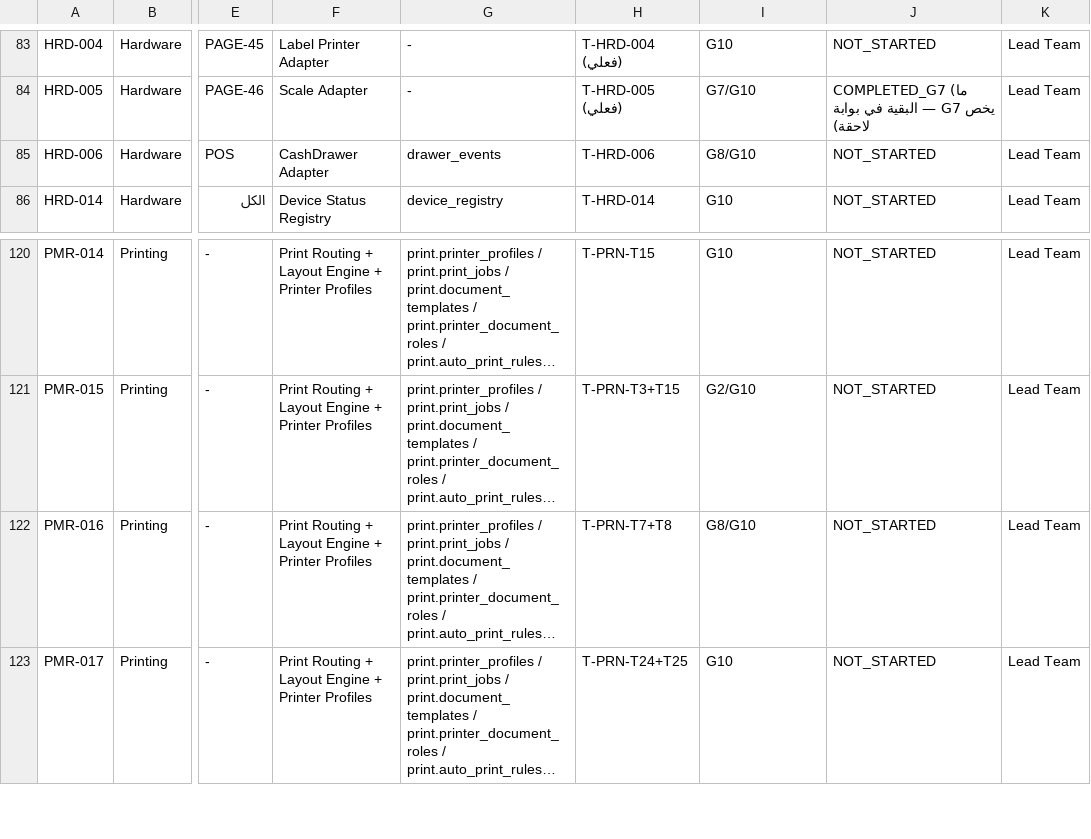
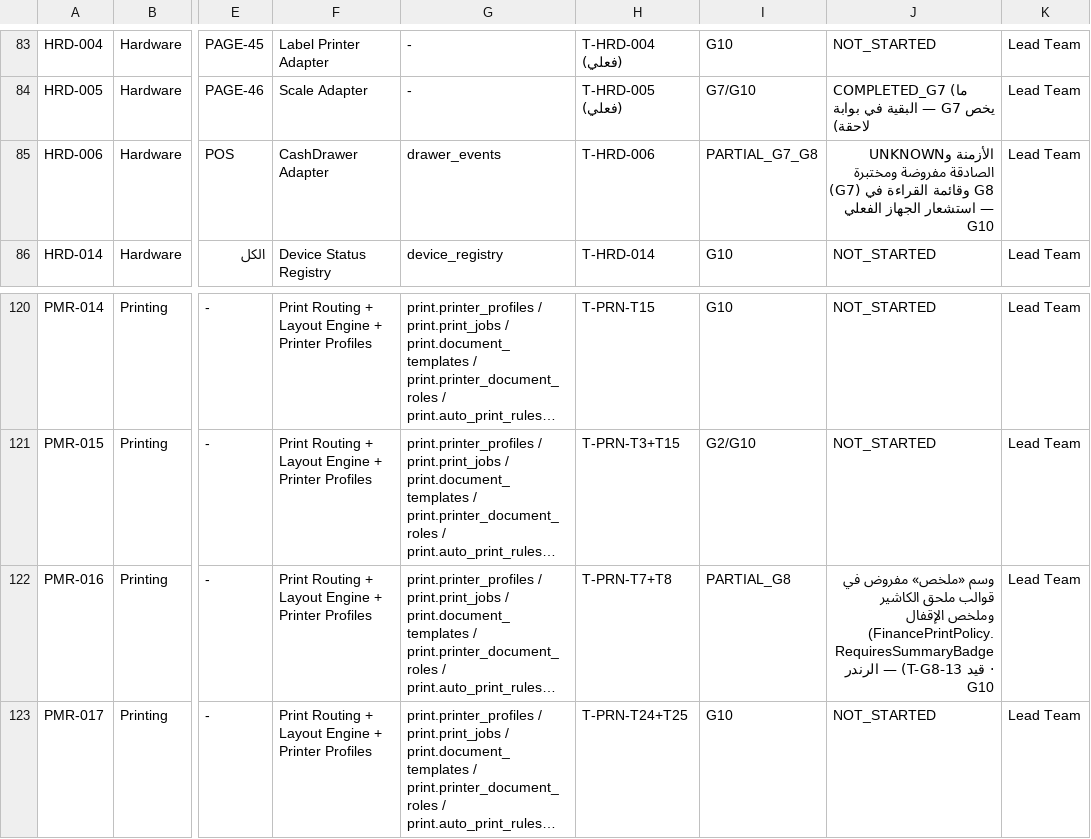
Before and after one commit to HamedRabie28/wera-pro-hd, a CSV file: docs/REQUIREMENTS_TRACEABILITY.csv, drawn as a sheet; only a part is shown, gaps mark what is left out; long unchanged cells end in …; the diff covers the shown part only; the diff names each change by its address in the sheet, - before the commit and + after, or states it on an @@ line.

```diff
--- a/docs/REQUIREMENTS_TRACEABILITY.csv
+++ b/docs/REQUIREMENTS_TRACEABILITY.csv
-I85: G8/G10
+I85: PARTIAL_G7_G8
-J85: NOT_STARTED
+J85: الأزمنة وUNKNOWN الصادقة مفروضة ومختبرة (G7) وقائمة القراءة في G8 — استشعار الجهاز الفعلي G10
-I122: G8/G10
+I122: PARTIAL_G8
-J122: NOT_STARTED
+J122: وسم «ملخص» مفروض في قوالب ملحق الكاشير وملخص الإقفال (FinancePrintPolicy.RequiresSummaryBadge · قيد T-G8-13) — الرندر G10
```
Also changed, not shown: 28 edited cells elsewhere in this file, 53 other files.
